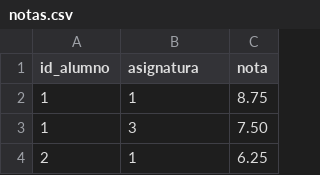
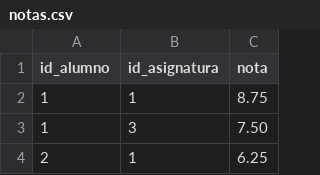
Before and after one commit to Fernando1calram/SmartTour-BigData, a CSV file: practica-postgres/datos/notas.csv, drawn as a sheet; only a part is shown.

```diff
--- a/practica-postgres/datos/notas.csv
+++ b/practica-postgres/datos/notas.csv
@@ -1,2 +1,2 @@
-id_alumno,asignatura,nota
+id_alumno,id_asignatura,nota
 1,1,8.75
```
Also changed, not shown: 3 other files.
